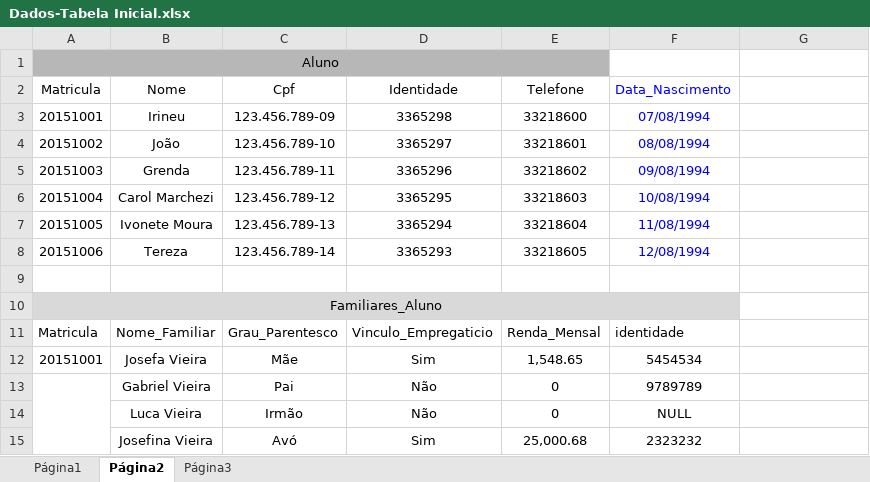
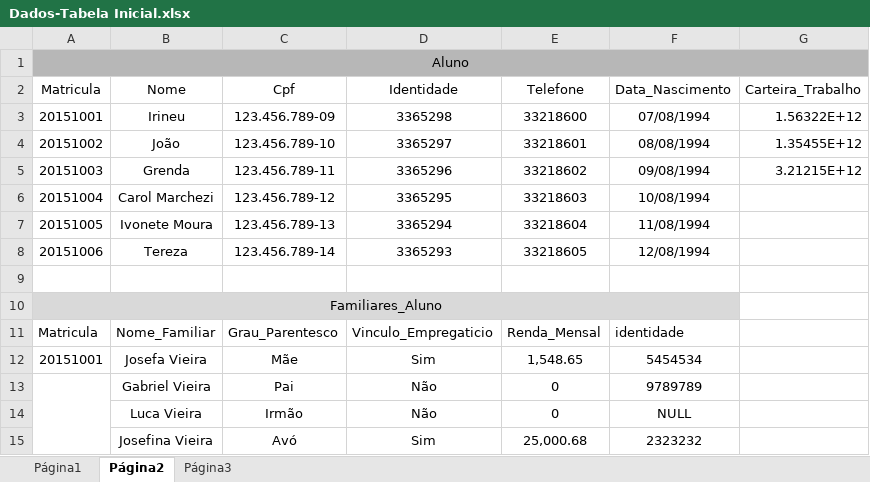
Before and after one commit to hugoramalho/ProjetoBD, an Excel workbook: Dados-Tabela Inicial.xlsx, sheet Página2, drawn as a sheet; only a part is shown; values as stored, in another font and other column widths than the file's, no borders; charts and pictures not drawn; the diff covers the shown part only; the diff names each change by its address in the sheet, - before the commit and + after, or states it on an @@ line.

```diff
--- a/Dados-Tabela Inicial.xlsx (sheet Página2)
+++ b/Dados-Tabela Inicial.xlsx (sheet Página2)
-A1:E1 merged
+A1:G1 merged
-F2:F8 text colour: #0000FF
+F2:F8 text colour: black
-G2: (empty)
+G2: Carteira_Trabalho
-G3 (Carteira_Trabalho): (empty)
+G3 (Carteira_Trabalho): 1.56322E+12
-G4 (Carteira_Trabalho): (empty)
+G4 (Carteira_Trabalho): 1.35455E+12
-G5 (Carteira_Trabalho): (empty)
+G5 (Carteira_Trabalho): 3.21215E+12
```
Also changed, not shown: 7 removed rows and cell formats elsewhere in this sheet.
